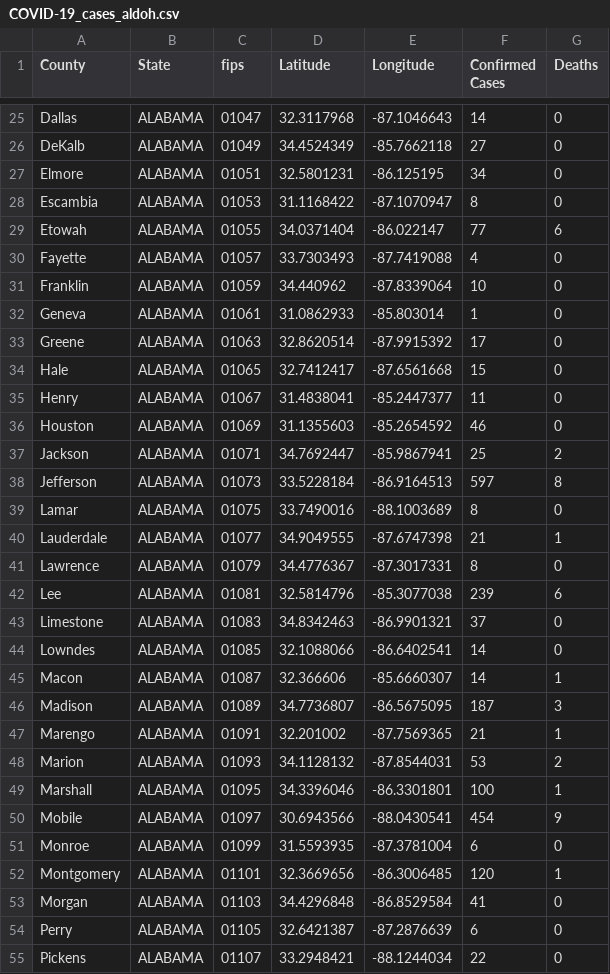
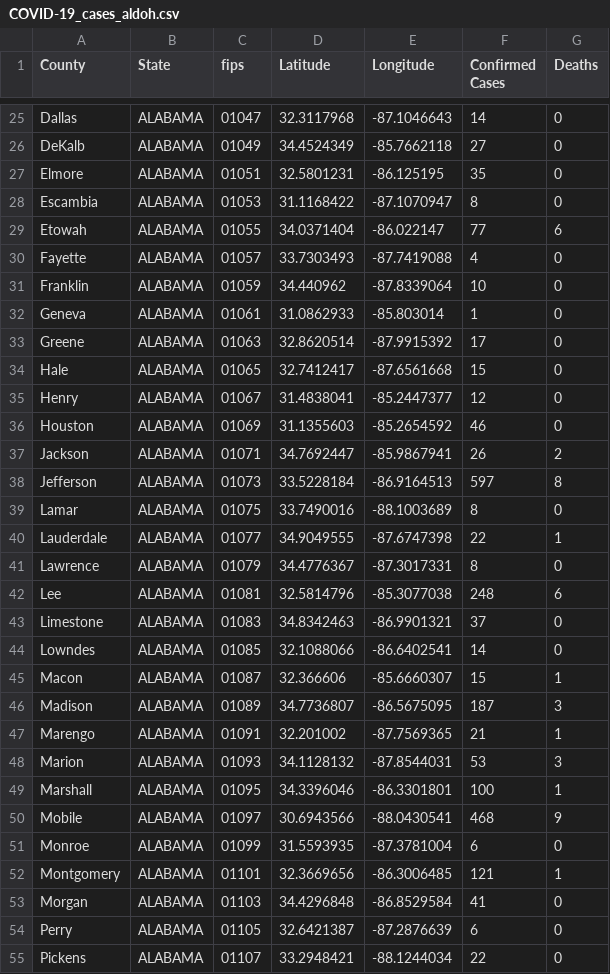
Before and after one commit to ThanatoSohne/COVID-19-Outbreak-Visualization-Tool, a CSV file: Web Scrapers/US States/COVID-19_cases_aldoh.csv, drawn as a sheet; only a part is shown, gaps mark what is left out; the diff covers the shown part only.

Commit message:
Update COVID-19_cases_aldoh.csv

```diff
--- a/Web Scrapers/US States/COVID-19_cases_aldoh.csv
+++ b/Web Scrapers/US States/COVID-19_cases_aldoh.csv
@@ -26,3 +26,3 @@ Dallas, ALABAMA, 01047, 32.3117968, -87.1046643, 14, 0
 DeKalb, ALABAMA, 01049, 34.4524349, -85.7662118, 27, 0
-Elmore, ALABAMA, 01051, 32.5801231, -86.125195, 34, 0
+Elmore, ALABAMA, 01051, 32.5801231, -86.125195, 35, 0
 Escambia, ALABAMA, 01053, 31.1168422, -87.1070947, 8, 0
@@ -34,20 +34,20 @@ Greene, ALABAMA, 01063, 32.8620514, -87.9915392, 17, 0
 Hale, ALABAMA, 01065, 32.7412417, -87.6561668, 15, 0
-Henry, ALABAMA, 01067, 31.4838041, -85.2447377, 11, 0
+Henry, ALABAMA, 01067, 31.4838041, -85.2447377, 12, 0
 Houston, ALABAMA, 01069, 31.1355603, -85.2654592, 46, 0
-Jackson, ALABAMA, 01071, 34.7692447, -85.9867941, 25, 2
+Jackson, ALABAMA, 01071, 34.7692447, -85.9867941, 26, 2
 Jefferson, ALABAMA, 01073, 33.5228184, -86.9164513, 597, 8
 Lamar, ALABAMA, 01075, 33.7490016, -88.1003689, 8, 0
-Lauderdale, ALABAMA, 01077, 34.9049555, -87.6747398, 21, 1
+Lauderdale, ALABAMA, 01077, 34.9049555, -87.6747398, 22, 1
 Lawrence, ALABAMA, 01079, 34.4776367, -87.3017331, 8, 0
-Lee, ALABAMA, 01081, 32.5814796, -85.3077038, 239, 6
+Lee, ALABAMA, 01081, 32.5814796, -85.3077038, 248, 6
 Limestone, ALABAMA, 01083, 34.8342463, -86.9901321, 37, 0
 Lowndes, ALABAMA, 01085, 32.1088066, -86.6402541, 14, 0
-Macon, ALABAMA, 01087, 32.366606, -85.6660307, 14, 1
+Macon, ALABAMA, 01087, 32.366606, -85.6660307, 15, 1
 Madison, ALABAMA, 01089, 34.7736807, -86.5675095, 187, 3
 Marengo, ALABAMA, 01091, 32.201002, -87.7569365, 21, 1
-Marion, ALABAMA, 01093, 34.1128132, -87.8544031, 53, 2
+Marion, ALABAMA, 01093, 34.1128132, -87.8544031, 53, 3
 Marshall, ALABAMA, 01095, 34.3396046, -86.3301801, 100, 1
-Mobile, ALABAMA, 01097, 30.6943566, -88.0430541, 454, 9
+Mobile, ALABAMA, 01097, 30.6943566, -88.0430541, 468, 9
 Monroe, ALABAMA, 01099, 31.5593935, -87.3781004, 6, 0
-Montgomery, ALABAMA, 01101, 32.3669656, -86.3006485, 120, 1
+Montgomery, ALABAMA, 01101, 32.3669656, -86.3006485, 121, 1
 Morgan, ALABAMA, 01103, 34.4296848, -86.8529584, 41, 0
```
Also changed, not shown: 1 added row, 1 removed row and 11 edited cells elsewhere in this file.
